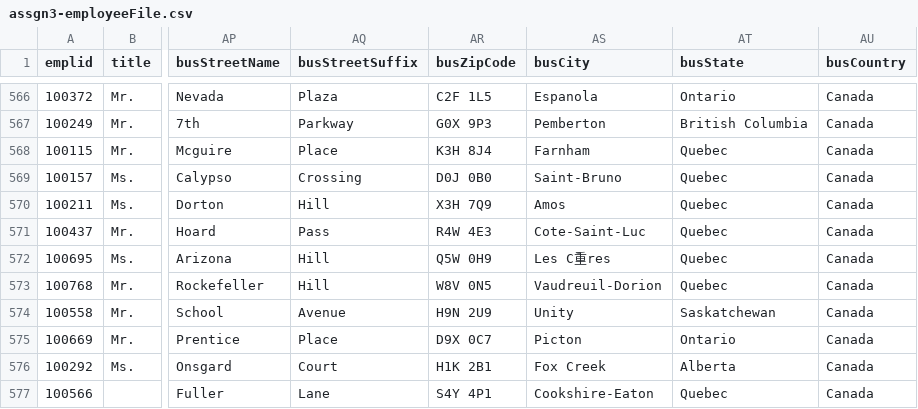
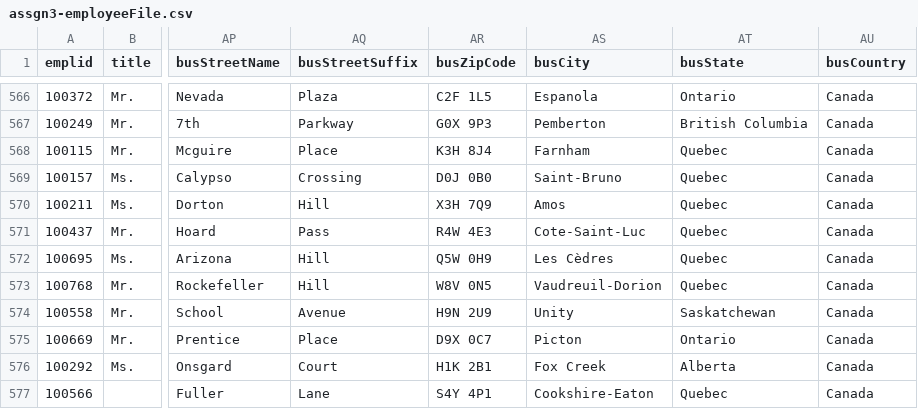
Before and after one commit to Bandic0ot/Computer-Science, a CSV file: CMPT 355/Assignments/Assignment 3/assgn3-employeeFile.csv, drawn as a sheet; only a part is shown, gaps mark what is left out; the diff covers the shown part only; the diff names each change by its address in the sheet, - before the commit and + after, or states it on an @@ line.

```diff
--- a/CMPT 355/Assignments/Assignment 3/assgn3-employeeFile.csv
+++ b/CMPT 355/Assignments/Assignment 3/assgn3-employeeFile.csv
-AS572 (busCity): Les C重res
+AS572 (busCity): Les Cèdres
```
Also changed, not shown: 5 edited cells elsewhere in this file, 6 other files.
